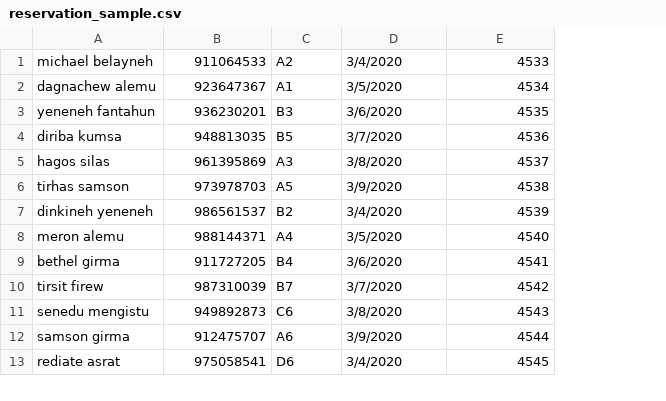
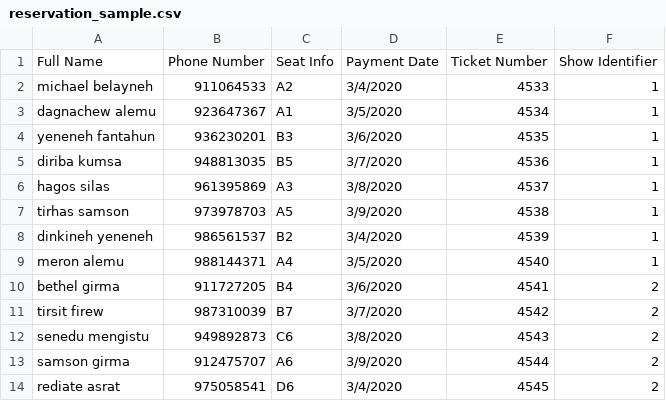
Before and after one commit to coofrozen/cinemaHall, a CSV file: upload/excel_bulk/sample/reservation_sample.csv, drawn as a sheet; only a part is shown; addresses are those after the commit; the diff names each change by its address in the sheet, - before the commit and + after, or states it on an @@ line.

```diff
--- a/upload/excel_bulk/sample/reservation_sample.csv
+++ b/upload/excel_bulk/sample/reservation_sample.csv
+column F, rows 2-14: 1 | 1 | 1 | 1 | 1 | 1 | 1 | 1 | 2 | 2 | 2 | 2 | 2
+row 1: Full Name | Phone Number | Seat Info | Payment Date | Ticket Number | Show Identifier
```
Also changed, not shown: 9 other files.
